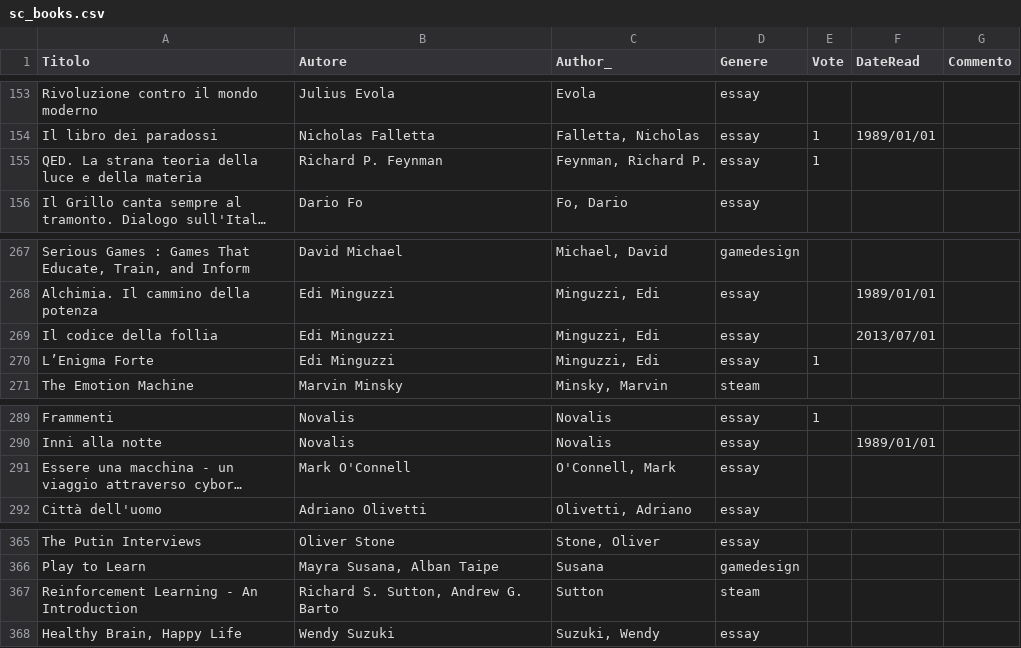
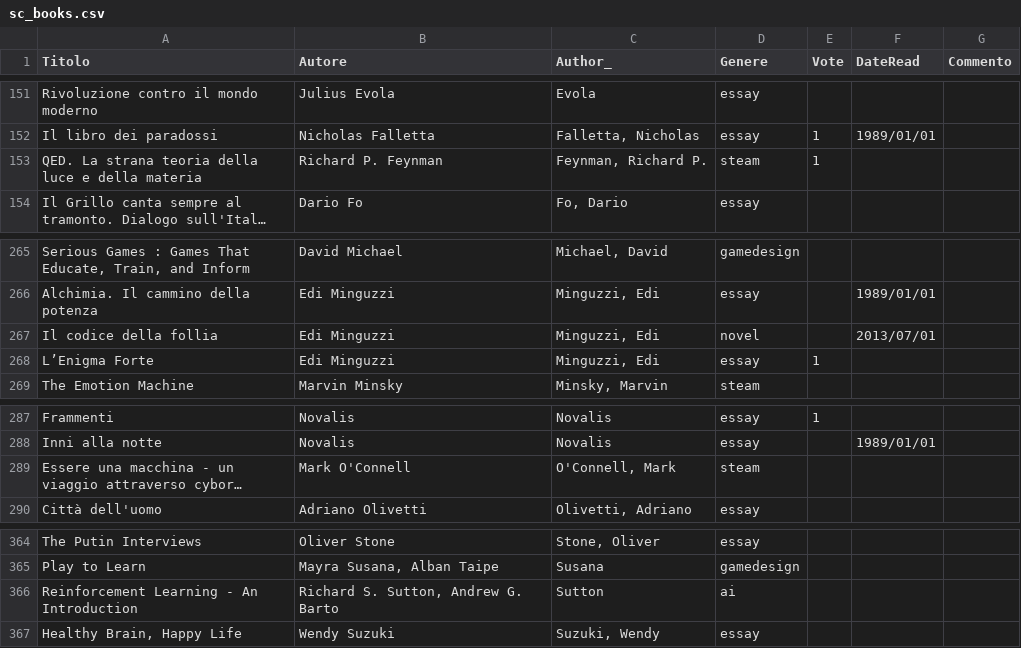
Before and after one commit to StefanoCecere/cecere.xyz, a CSV file: static/data/sc_books.csv, drawn as a sheet; only a part is shown, gaps mark what is left out; long unchanged cells end in …; addresses are those after the commit; the diff covers the shown part only; the diff names each change by its address in the sheet, - before the commit and + after, or states it on an @@ line.

```diff
--- a/static/data/sc_books.csv
+++ b/static/data/sc_books.csv
-D153 (Genere): essay
+D153 (Genere): steam
-D267 (Genere): essay
+D267 (Genere): novel
-D289 (Genere): essay
+D289 (Genere): steam
-D366 (Genere): steam
+D366 (Genere): ai
```
Also changed, not shown: 1 added row, 2 removed rows and 15 edited cells elsewhere in this file.
